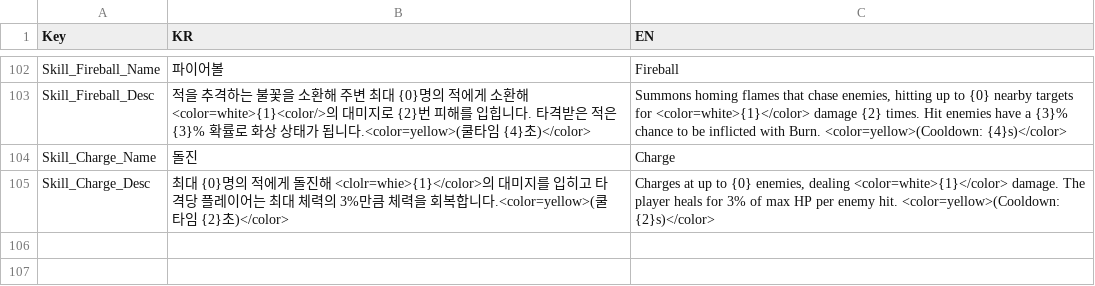
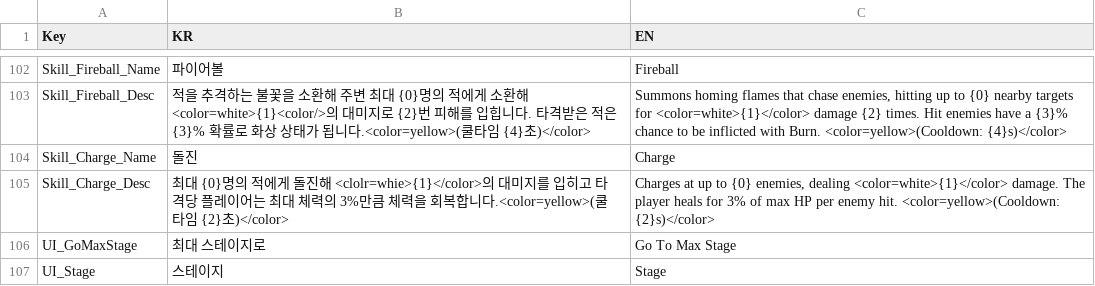
Before and after one commit to HundredBong/Project_I, a CSV file: Assets/Resources/CSV/LocalizedTextData.csv, drawn as a sheet; only a part is shown, gaps mark what is left out.

```diff
--- a/Assets/Resources/CSV/LocalizedTextData.csv
+++ b/Assets/Resources/CSV/LocalizedTextData.csv
@@ -105 +105,3 @@ Skill_Charge_Name,돌진,Charge
 Skill_Charge_Desc,최대 {0}명의 적에게 돌진해 <clolr=whie>{1}</color>의 대미지를 입히고 타격당 플레이어는 최대 체력의 3%만큼 체력을 회복합니다.<color=yellow>(쿨타임 {2}초)</color>,"Charges at up to {0} enemies, dealing <color=white>{1}</color> damage. The player heals for 3% of max HP per enemy hit. <color=yellow>(Cooldown: {2}s)</color>"
+UI_GoMaxStage,최대 스테이지로,Go To Max Stage
+UI_Stage,스테이지,Stage
```
Also changed, not shown: 26 other files.
